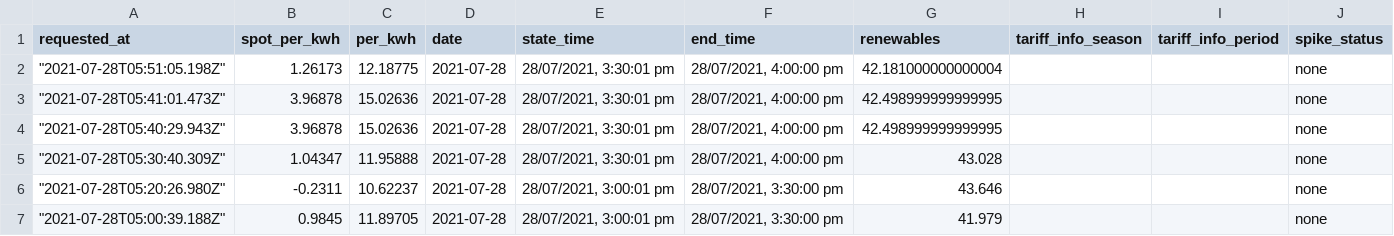
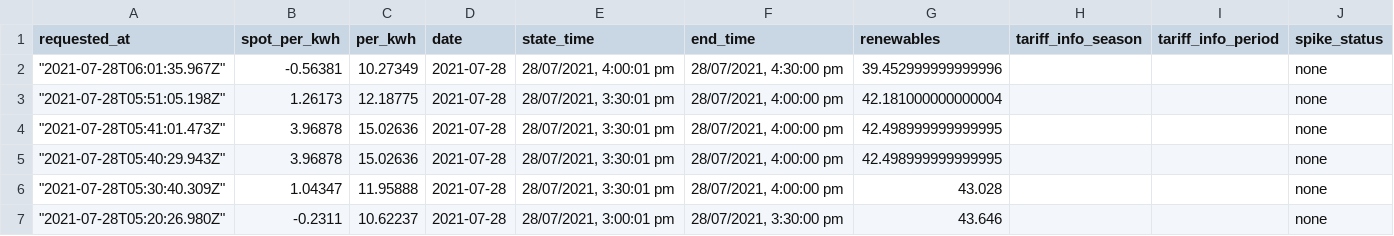
Before and after one commit to dalanmiller/electricity, a CSV file: 3121_prices.csv, drawn as a sheet; only a part is shown; the shorter side is filled out with more unchanged rows; the diff names each change by its address in the sheet, - before the commit and + after, or states it on an @@ line.

Commit message:
Flat: latest data (2021-07-28T06:01:36.113Z) {   "date": "2021-07-28T06:01:36.113Z",   "files": [     {       "name": "3121_prices.csv",       "deltaBytes": 137,       "source": "https://api.amber.com.au/v1/sites/01E8RD8PYMAHBTJCSNFA73KH8A/prices/current?next=0&previous=0&resolution=30"     },     {       "name": "current_price.json",       "deltaBytes": 1,       "source": "https://api.amber.com.au/v1/sites/01E8RD8PYMAHBTJCSNFA73KH8A/prices/current?next=0&previous=0&resolution=30"     }   ] }

```diff
--- a/3121_prices.csv
+++ b/3121_prices.csv
+row 2: "2021-07-28T06:01:35.967Z" | -0.56381 | 10.27349 | 2021-07-28 | 28/07/2021, 4:00:01 pm | 28/07/2021, 4:30:00 pm | 39.452999999999996 |  |  | none
```
Also changed, not shown: 1 other file.
